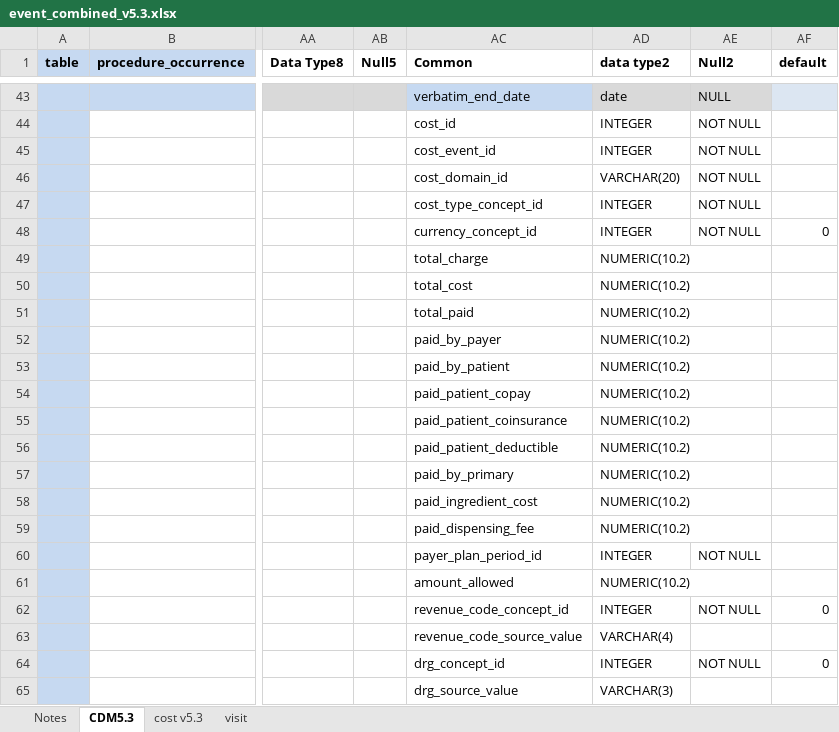
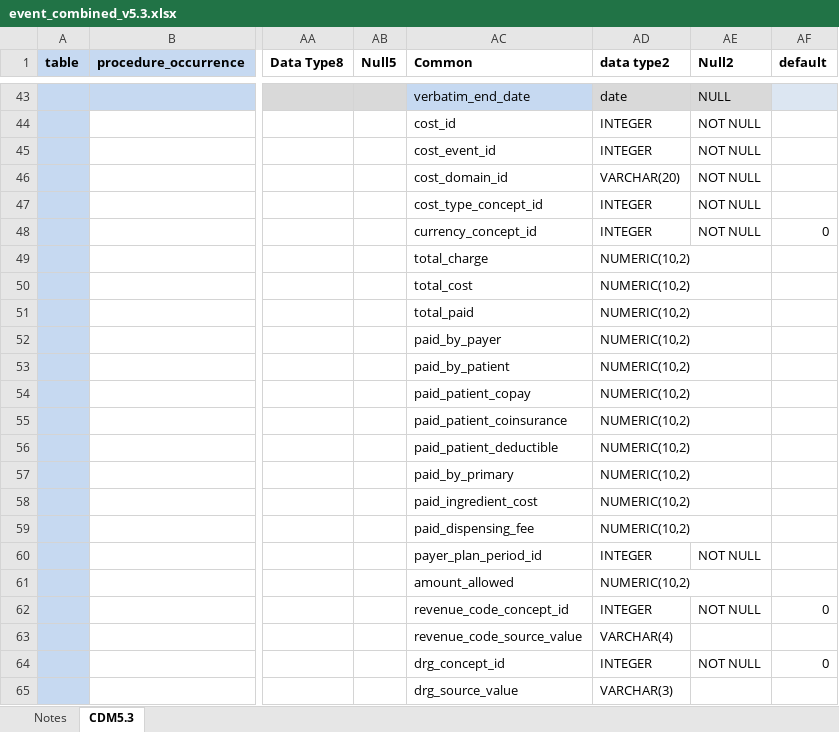
Before and after one commit to OHDSI/sandbox, an Excel workbook: CDMv5/event_combined_v5.3.xlsx, sheet CDM5.3, drawn as a sheet; only a part is shown, gaps mark what is left out; values as stored, in another font and other column widths than the file's, no borders; the diff covers the shown part only; the diff names each change by its address in the sheet, - before the commit and + after, or states it on an @@ line.

```diff
--- a/CDMv5/event_combined_v5.3.xlsx (sheet CDM5.3)
+++ b/CDMv5/event_combined_v5.3.xlsx (sheet CDM5.3)
-sheet tab: cost v5.3
-sheet tab: visit
-AD49:AD59 (data type2): NUMERIC(10.2)
+AD49:AD59 (data type2): NUMERIC(10,2)
-AD61 (data type2): NUMERIC(10.2)
+AD61 (data type2): NUMERIC(10,2)
```
Also changed, not shown: 2 added rows, 24 hidden or unhidden rows and 1 edited cell elsewhere in this sheet, hidden cells, 2 other files.
